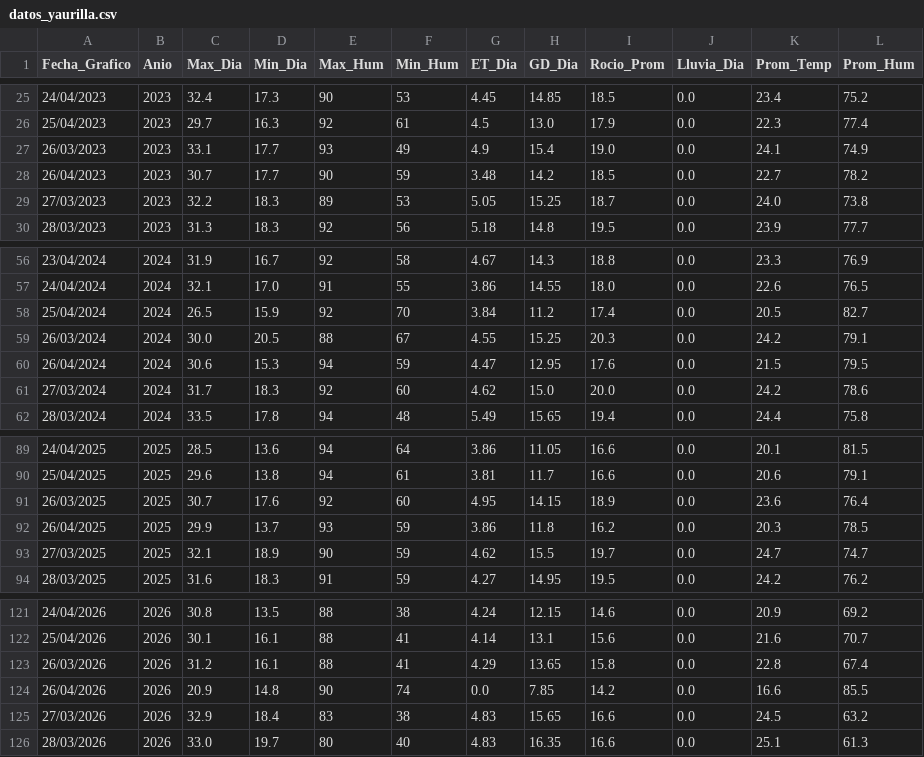
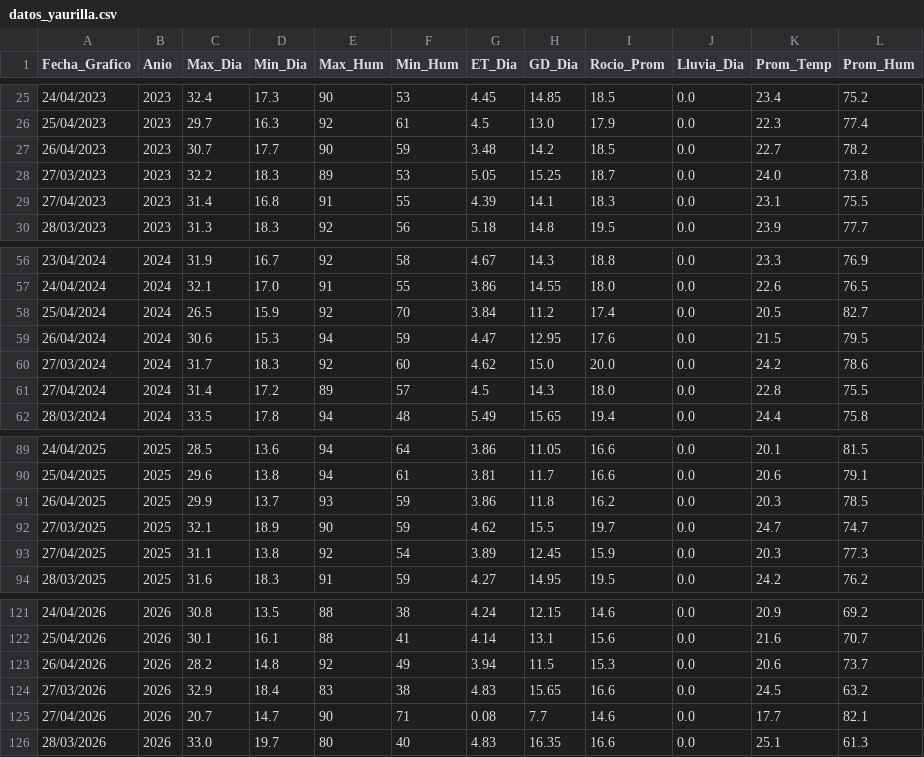
Before and after one commit to omartel-crypto/Datos_Meteorologico, a CSV file: datos_yaurilla.csv, drawn as a sheet; only a part is shown, gaps mark what is left out.

Commit message:
Robot: Data actualizada (Brujos y Yaurilla)

```diff
--- a/datos_yaurilla.csv
+++ b/datos_yaurilla.csv
@@ -26,5 +26,5 @@
 25/04/2023,2023,29.7,16.3,92,61,4.5,13.0,17.9,0.0,22.3,77.4
-26/03/2023,2023,33.1,17.7,93,49,4.9,15.4,19.0,0.0,24.1,74.9
 26/04/2023,2023,30.7,17.7,90,59,3.48,14.2,18.5,0.0,22.7,78.2
 27/03/2023,2023,32.2,18.3,89,53,5.05,15.25,18.7,0.0,24.0,73.8
+27/04/2023,2023,31.4,16.8,91,55,4.39,14.1,18.3,0.0,23.1,75.5
 28/03/2023,2023,31.3,18.3,92,56,5.18,14.8,19.5,0.0,23.9,77.7
@@ -58,5 +58,5 @@
 25/04/2024,2024,26.5,15.9,92,70,3.84,11.2,17.4,0.0,20.5,82.7
-26/03/2024,2024,30.0,20.5,88,67,4.55,15.25,20.3,0.0,24.2,79.1
 26/04/2024,2024,30.6,15.3,94,59,4.47,12.95,17.6,0.0,21.5,79.5
 27/03/2024,2024,31.7,18.3,92,60,4.62,15.0,20.0,0.0,24.2,78.6
+27/04/2024,2024,31.4,17.2,89,57,4.5,14.3,18.0,0.0,22.8,75.5
 28/03/2024,2024,33.5,17.8,94,48,5.49,15.65,19.4,0.0,24.4,75.8
@@ -90,5 +90,5 @@
 25/04/2025,2025,29.6,13.8,94,61,3.81,11.7,16.6,0.0,20.6,79.1
-26/03/2025,2025,30.7,17.6,92,60,4.95,14.15,18.9,0.0,23.6,76.4
 26/04/2025,2025,29.9,13.7,93,59,3.86,11.8,16.2,0.0,20.3,78.5
 27/03/2025,2025,32.1,18.9,90,59,4.62,15.5,19.7,0.0,24.7,74.7
+27/04/2025,2025,31.1,13.8,92,54,3.89,12.45,15.9,0.0,20.3,77.3
 28/03/2025,2025,31.6,18.3,91,59,4.27,14.95,19.5,0.0,24.2,76.2
@@ -122,5 +122,5 @@
 25/04/2026,2026,30.1,16.1,88,41,4.14,13.1,15.6,0.0,21.6,70.7
-26/03/2026,2026,31.2,16.1,88,41,4.29,13.65,15.8,0.0,22.8,67.4
-26/04/2026,2026,20.9,14.8,90,74,0.0,7.85,14.2,0.0,16.6,85.5
+26/04/2026,2026,28.2,14.8,92,49,3.94,11.5,15.3,0.0,20.6,73.7
 27/03/2026,2026,32.9,18.4,83,38,4.83,15.65,16.6,0.0,24.5,63.2
+27/04/2026,2026,20.7,14.7,90,71,0.08,7.7,14.6,0.0,17.7,82.1
 28/03/2026,2026,33.0,19.7,80,40,4.83,16.35,16.6,0.0,25.1,61.3
```
Also changed, not shown: datos_actualizados.csv.
